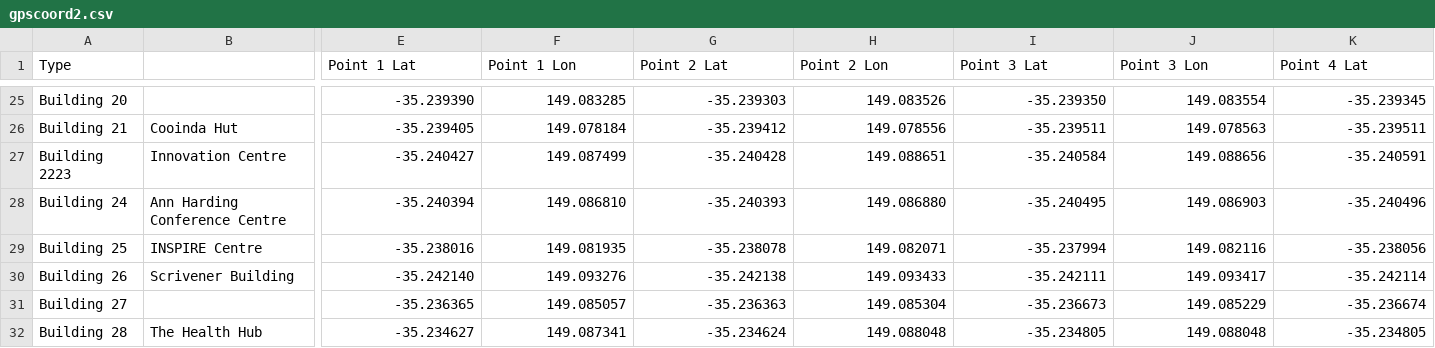
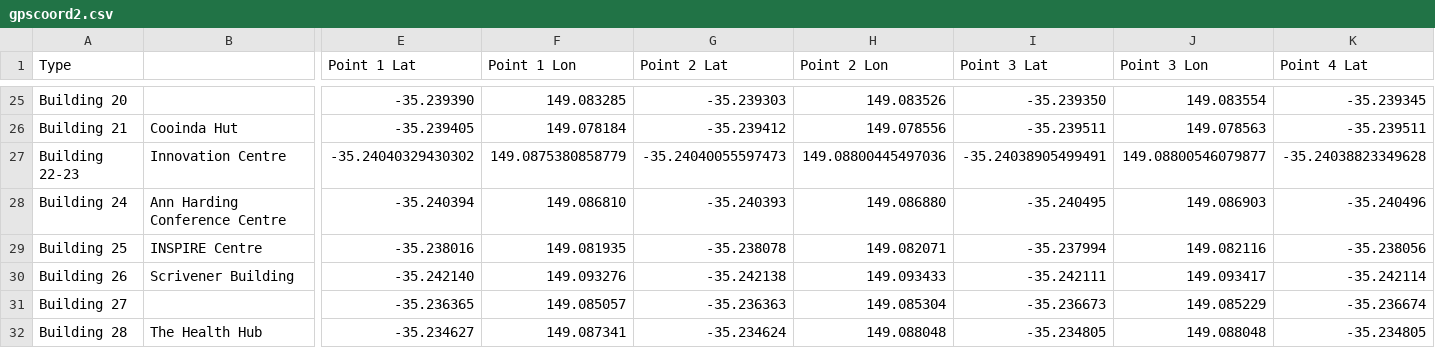
Before and after one commit to SoftwareEngineeringPractice2017/UCDetailedMaps, a CSV file: app/src/main/res/raw/gpscoord2.csv, drawn as a sheet; only a part is shown, gaps mark what is left out; removed rows and columns are numbered as before the commit, all else as after; rows hold the shown columns only; the diff names each change by its address in the sheet, - before the commit and + after, or states it on an @@ line.

Commit message:
Fixed the Coordinates ( Mostly ) for Building 22 and 23 using the Debug mode on the App. The Coordinates can still be improved ( as it is difficult to tap precisely on a mobile screen ).

```diff
--- a/app/src/main/res/raw/gpscoord2.csv
+++ b/app/src/main/res/raw/gpscoord2.csv
-row 27: Building 2223 | Innovation Centre | -35.240427 | 149.087499 | -35.240428 | 149.088651 | -35.240584 | 149.088656 | -35.240591
+row 27: Building 22-23 | Innovation Centre | -35.24040329430302 | 149.0875380858779 | -35.24040055597473 | 149.08800445497036 | -35.24038905499491 | 149.08800546079877 | -35.24038823349628
```
Also changed, not shown: 5 other files.
